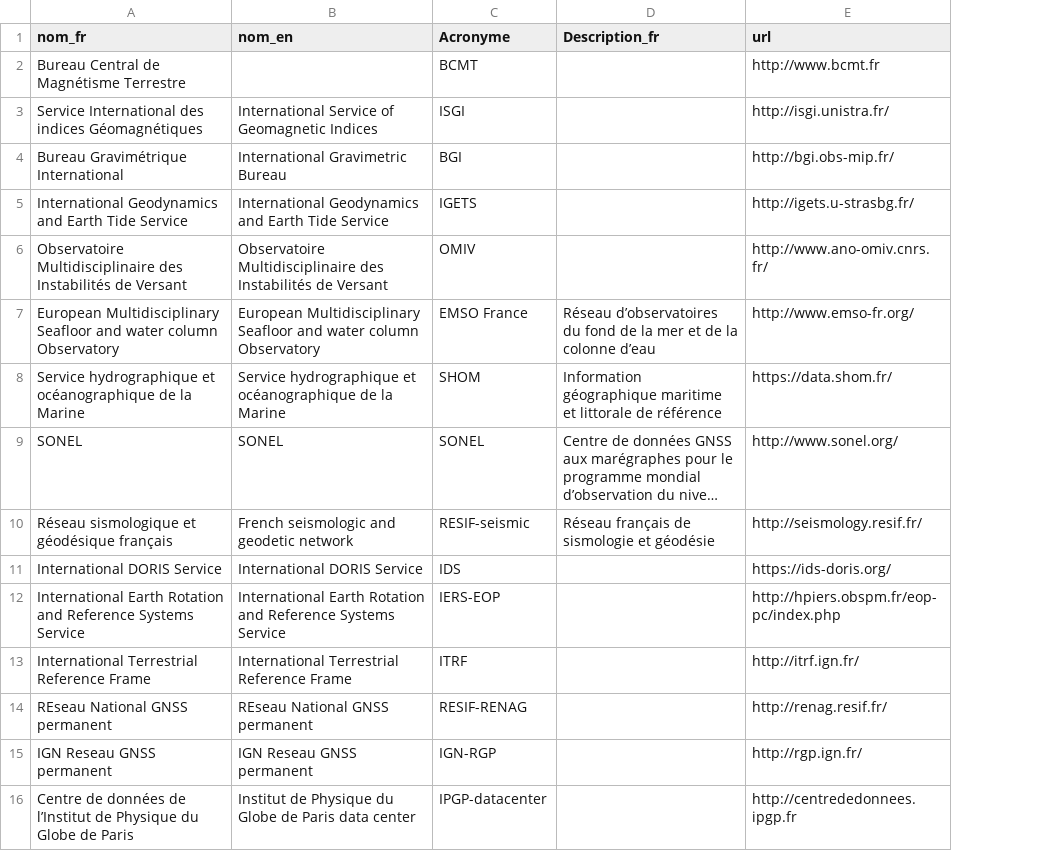
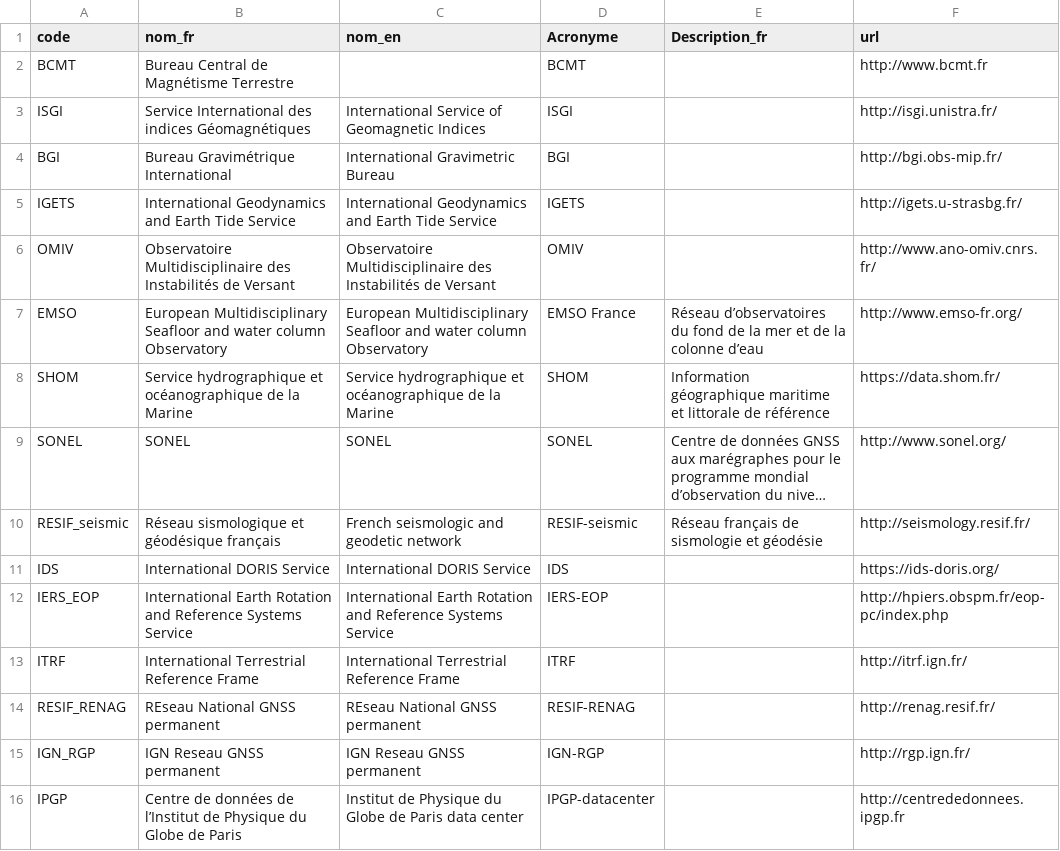
Before and after one commit to terresolide/catalogue-codelist-csv, a CSV file: codeList/fmtDataCenterCode.csv, drawn as a sheet; long unchanged cells end in …; the diff names each change by its address in the sheet, - before the commit and + after, or states it on an @@ line.

Commit message:
add code data center

```diff
--- a/codeList/fmtDataCenterCode.csv
+++ b/codeList/fmtDataCenterCode.csv
+column A (code), rows 2-16: BCMT | ISGI | BGI | IGETS | OMIV | EMSO | SHOM | SONEL | RESIF_seismic | IDS | IERS_EOP | ITRF | RESIF_RENAG | IGN_RGP | IPGP
```
